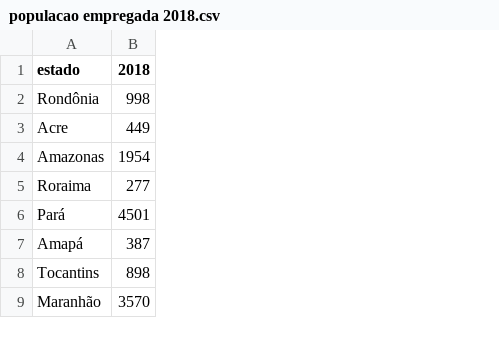
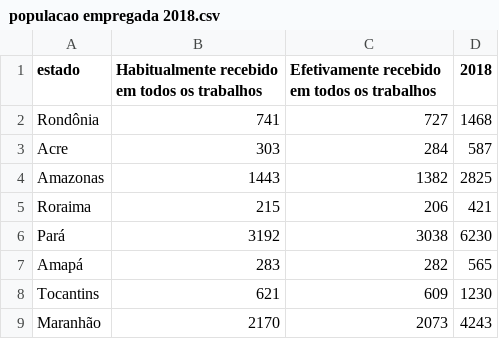
Before and after one commit to meduardajustino/Estudos-Python, a CSV file: Análise de Dados/Estudo dirigido - Economia regional/populacao empregada 2018.csv, drawn as a sheet; only a part is shown; removed rows and columns are numbered as before the commit, all else as after; the diff names each change by its address in the sheet, - before the commit and + after, or states it on an @@ line.

```diff
--- a/Análise de Dados/Estudo dirigido - Economia regional/populacao empregada 2018.csv
+++ b/Análise de Dados/Estudo dirigido - Economia regional/populacao empregada 2018.csv
-column B (2018), rows 2-9: 998 | 449 | 1954 | 277 | 4501 | 387 | 898 | 3570
+column B, rows 1-9: Habitualmente recebido em todos os trabalhos | 741 | 303 | 1443 | 215 | 3192 | 283 | 621 | 2170
+column C, rows 1-9: Efetivamente recebido em todos os trabalhos | 727 | 284 | 1382 | 206 | 3038 | 282 | 609 | 2073
+column D (2018), rows 2-9: 1468 | 587 | 2825 | 421 | 6230 | 565 | 1230 | 4243
```
Also changed, not shown: Análise de Dados/Estudo dirigido - Economia regional/populacao residente por estado (1999-2019).csv, 2 other files.
